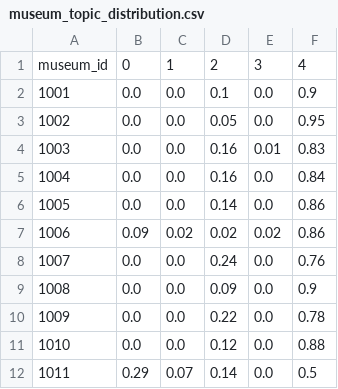
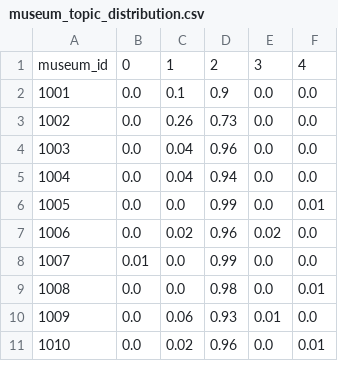
Before and after one commit to bringvotrevin/museum, a CSV file: output/museum_topic_distribution.csv, drawn as a sheet; only a part is shown; the diff covers the shown part only.

```diff
--- a/output/museum_topic_distribution.csv
+++ b/output/museum_topic_distribution.csv
@@ -1,12 +1,11 @@
 museum_id,0,1,2,3,4
-1001,0.0,0.0,0.1,0.0,0.9
-1002,0.0,0.0,0.05,0.0,0.95
-1003,0.0,0.0,0.16,0.01,0.83
-1004,0.0,0.0,0.16,0.0,0.84
-1005,0.0,0.0,0.14,0.0,0.86
-1006,0.09,0.02,0.02,0.02,0.86
-1007,0.0,0.0,0.24,0.0,0.76
-1008,0.0,0.0,0.09,0.0,0.9
-1009,0.0,0.0,0.22,0.0,0.78
-1010,0.0,0.0,0.12,0.0,0.88
-1011,0.29,0.07,0.14,0.0,0.5
+1001,0.0,0.1,0.9,0.0,0.0
+1002,0.0,0.26,0.73,0.0,0.0
+1003,0.0,0.04,0.96,0.0,0.0
+1004,0.0,0.04,0.94,0.0,0.0
+1005,0.0,0.0,0.99,0.0,0.01
+1006,0.0,0.02,0.96,0.02,0.0
+1007,0.01,0.0,0.99,0.0,0.0
+1008,0.0,0.0,0.98,0.0,0.01
+1009,0.0,0.06,0.93,0.01,0.0
+1010,0.0,0.02,0.96,0.0,0.01
```
Also changed, not shown: 30 edited cells elsewhere in this file, output/museum_sentiment_summary.csv, 2 other files.
